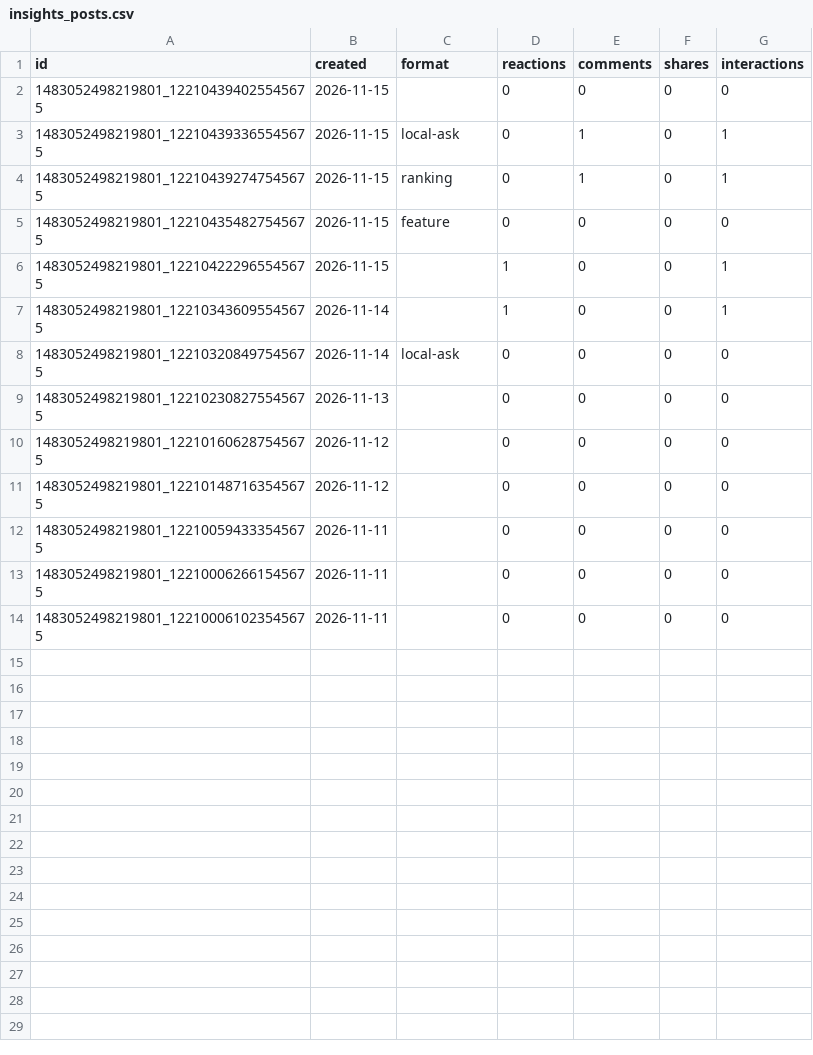
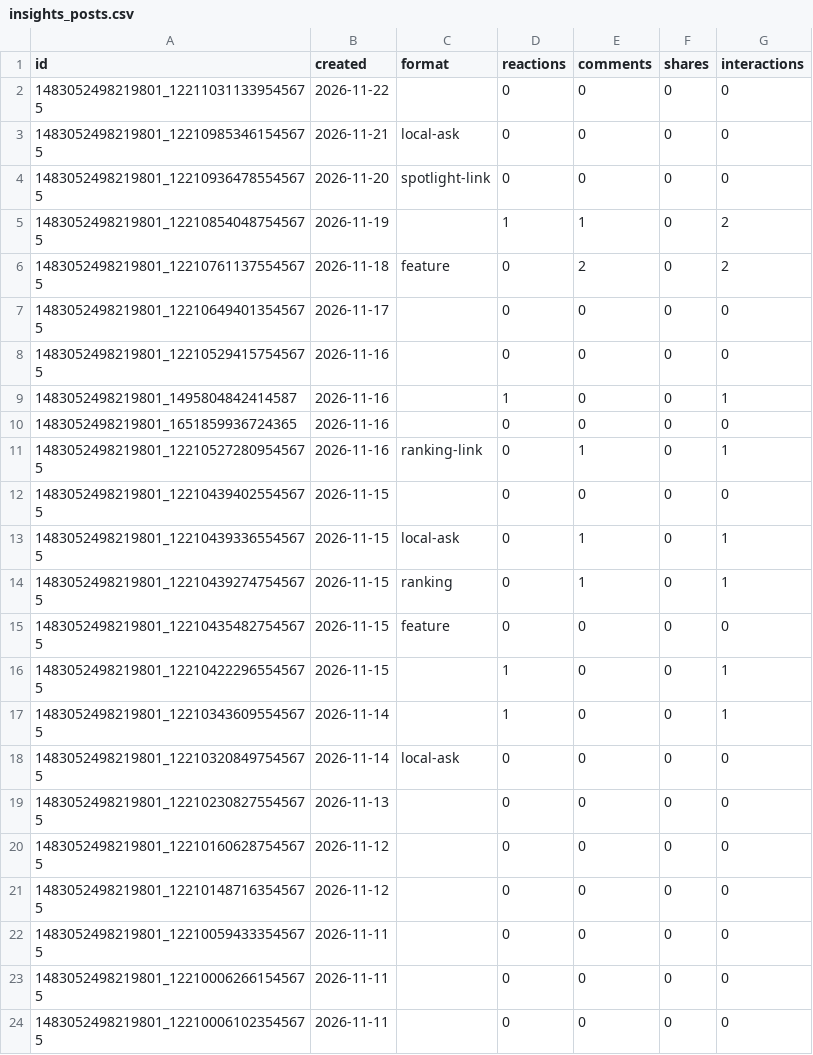
Before and after one commit to ThorstenGru/nordic-fuel-prices, a CSV file: docs/facebook/insights_posts.csv, drawn as a sheet; the diff names each change by its address in the sheet, - before the commit and + after, or states it on an @@ line.

```diff
--- a/docs/facebook/insights_posts.csv
+++ b/docs/facebook/insights_posts.csv
+row 2: 1483052498219801_122110311339545675 | 2026-11-22 |  | 0 | 0 | 0 | 0
+row 3: 1483052498219801_122109853461545675 | 2026-11-21 | local-ask | 0 | 0 | 0 | 0
+row 4: 1483052498219801_122109364785545675 | 2026-11-20 | spotlight-link | 0 | 0 | 0 | 0
+row 5: 1483052498219801_122108540487545675 | 2026-11-19 |  | 1 | 1 | 0 | 2
+row 6: 1483052498219801_122107611375545675 | 2026-11-18 | feature | 0 | 2 | 0 | 2
+row 7: 1483052498219801_122106494013545675 | 2026-11-17 |  | 0 | 0 | 0 | 0
+row 8: 1483052498219801_122105294157545675 | 2026-11-16 |  | 0 | 0 | 0 | 0
+row 9: 1483052498219801_1495804842414587 | 2026-11-16 |  | 1 | 0 | 0 | 1
+row 10: 1483052498219801_1651859936724365 | 2026-11-16 |  | 0 | 0 | 0 | 0
+row 11: 1483052498219801_122105272809545675 | 2026-11-16 | ranking-link | 0 | 1 | 0 | 1
```
Also changed, not shown: 1 other file.
